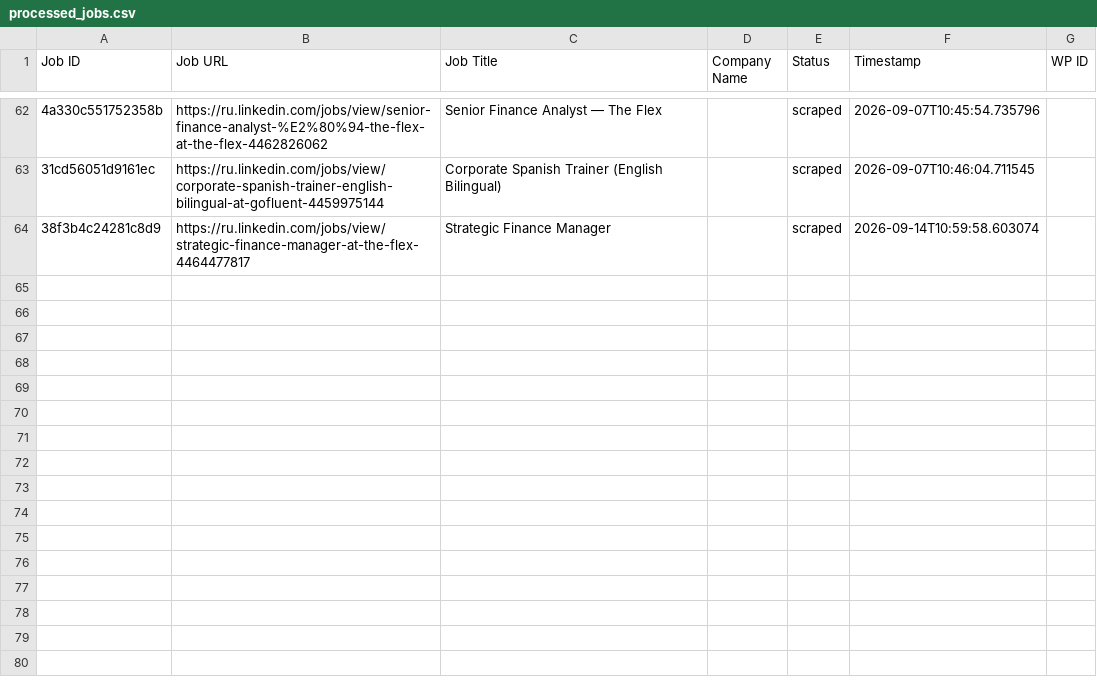
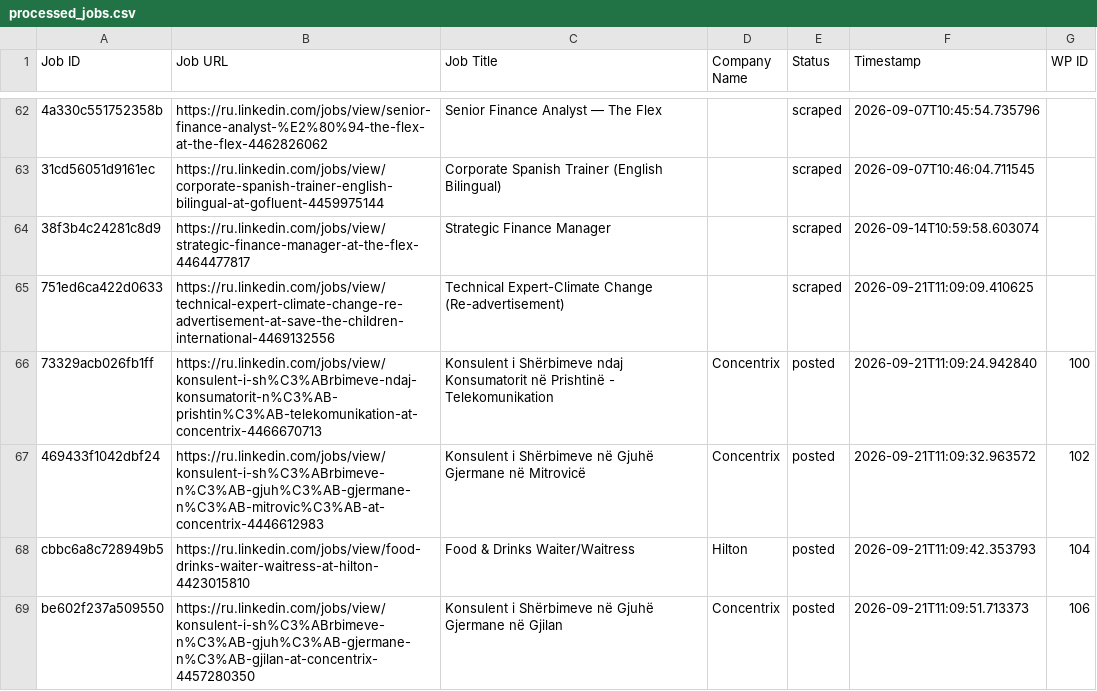
Before and after one commit to mimusdesign/xk, a CSV file: processed_jobs.csv, drawn as a sheet; only a part is shown, gaps mark what is left out; the diff names each change by its address in the sheet, - before the commit and + after, or states it on an @@ line.

```diff
--- a/processed_jobs.csv
+++ b/processed_jobs.csv
+row 65: 751ed6ca422d0633 | https://ru.linkedin.com/jobs/view/technical-expert-climate-change-re-advertisement-at-save-the-children-international-4469132556 | Technical Expert-Climate Change (Re-advertisement) |  | scraped | 2026-09-21T11:09:09.410625
+row 66: 73329acb026fb1ff | https://ru.linkedin.com/jobs/view/konsulent-i-sh%C3%ABrbimeve-ndaj-konsumatorit-n%C3%AB-prishtin%C3%AB-telekomunikation-at-concentrix-4466670713 | Konsulent i Shërbimeve ndaj Konsumatorit në Prishtinë - Telekomunikation | Concentrix | posted | 2026-09-21T11:09:24.942840 | 100
+row 67: 469433f1042dbf24 | https://ru.linkedin.com/jobs/view/konsulent-i-sh%C3%ABrbimeve-n%C3%AB-gjuh%C3%AB-gjermane-n%C3%AB-mitrovic%C3%AB-at-concentrix-4446612983 | Konsulent i Shërbimeve në Gjuhë Gjermane në Mitrovicë | Concentrix | posted | 2026-09-21T11:09:32.963572 | 102
+row 68: cbbc6a8c728949b5 | https://ru.linkedin.com/jobs/view/food-drinks-waiter-waitress-at-hilton-4423015810 | Food & Drinks Waiter/Waitress | Hilton | posted | 2026-09-21T11:09:42.353793 | 104
+row 69: be602f237a509550 | https://ru.linkedin.com/jobs/view/konsulent-i-sh%C3%ABrbimeve-n%C3%AB-gjuh%C3%AB-gjermane-n%C3%AB-gjilan-at-concentrix-4457280350 | Konsulent i Shërbimeve në Gjuhë Gjermane në Gjilan | Concentrix | posted | 2026-09-21T11:09:51.713373 | 106
```
